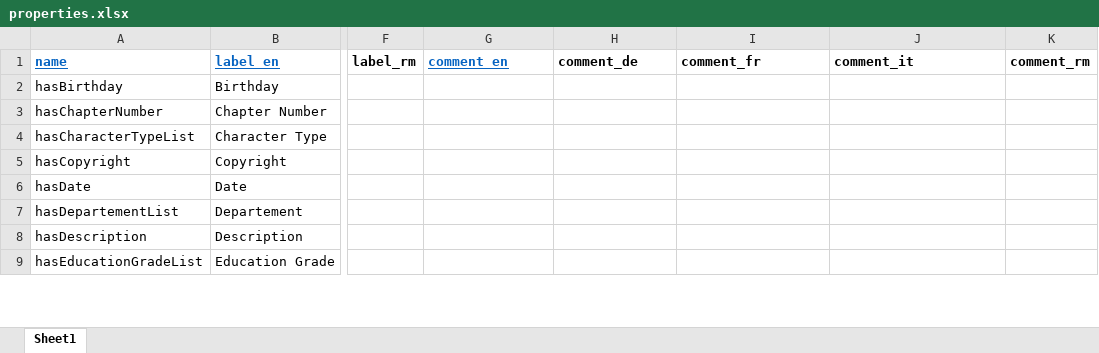
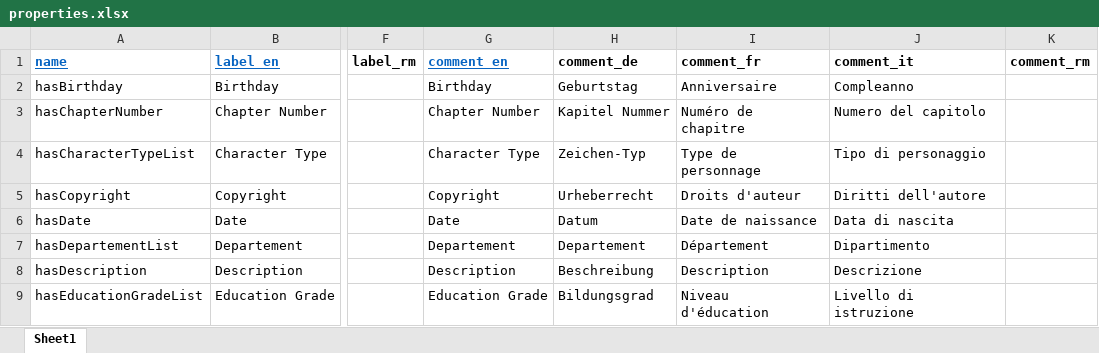
Before and after one commit to dasch-swiss/daschland-scripts, an Excel workbook: data_model_files/daschland (daschland)/properties.xlsx, sheet Sheet1, drawn as a sheet; only a part is shown, gaps mark what is left out; values as stored, in another font and other column widths than the file's, no borders; the diff covers the shown part only; the diff names each change by its address in the sheet, - before the commit and + after, or states it on an @@ line.

```diff
--- a/data_model_files/daschland (daschland)/properties.xlsx (sheet Sheet1)
+++ b/data_model_files/daschland (daschland)/properties.xlsx (sheet Sheet1)
-G2 (comment_en): (empty)
+G2 (comment_en): Birthday
-H2 (comment_de): (empty)
+H2 (comment_de): Geburtstag
-I2 (comment_fr): (empty)
+I2 (comment_fr): Anniversaire
-J2 (comment_it): (empty)
+J2 (comment_it): Compleanno
-G3 (comment_en): (empty)
+G3 (comment_en): Chapter Number
-H3 (comment_de): (empty)
+H3 (comment_de): Kapitel Nummer
-I3 (comment_fr): (empty)
+I3 (comment_fr): Numéro de chapitre
-J3 (comment_it): (empty)
+J3 (comment_it): Numero del capitolo
-G4 (comment_en): (empty)
+G4 (comment_en): Character Type
-H4 (comment_de): (empty)
+H4 (comment_de): Zeichen-Typ
-I4 (comment_fr): (empty)
+I4 (comment_fr): Type de personnage
-J4 (comment_it): (empty)
+J4 (comment_it): Tipo di personaggio
-G5 (comment_en): (empty)
+G5 (comment_en): Copyright
-H5 (comment_de): (empty)
+H5 (comment_de): Urheberrecht
-I5 (comment_fr): (empty)
+I5 (comment_fr): Droits d'auteur
-J5 (comment_it): (empty)
+J5 (comment_it): Diritti dell'autore
-G6 (comment_en): (empty)
+G6 (comment_en): Date
-H6 (comment_de): (empty)
+H6 (comment_de): Datum
-I6 (comment_fr): (empty)
+I6 (comment_fr): Date de naissance
-J6 (comment_it): (empty)
+J6 (comment_it): Data di nascita
-G7 (comment_en): (empty)
+G7 (comment_en): Departement
-H7 (comment_de): (empty)
+H7 (comment_de): Departement
-I7 (comment_fr): (empty)
+I7 (comment_fr): Département
-J7 (comment_it): (empty)
+J7 (comment_it): Dipartimento
-G8 (comment_en): (empty)
+G8 (comment_en): Description
-H8 (comment_de): (empty)
+H8 (comment_de): Beschreibung
-I8 (comment_fr): (empty)
+I8 (comment_fr): Description
-J8 (comment_it): (empty)
+J8 (comment_it): Descrizione
-G9 (comment_en): (empty)
+G9 (comment_en): Education Grade
-H9 (comment_de): (empty)
+H9 (comment_de): Bildungsgrad
-I9 (comment_fr): (empty)
+I9 (comment_fr): Niveau d'éducation
-J9 (comment_it): (empty)
+J9 (comment_it): Livello di istruzione
```
Also changed, not shown: 2 added rows, 1 removed row and 121 edited cells elsewhere in this sheet, data/Spreadsheet_Data/AnimalCharacter.xlsx, data/Spreadsheet_Data/ImagesHuman.xlsx, 36 other files.
